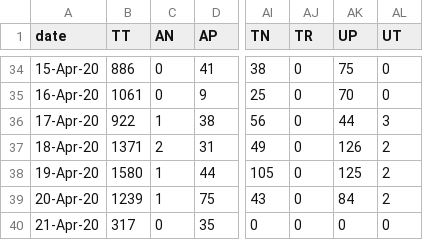
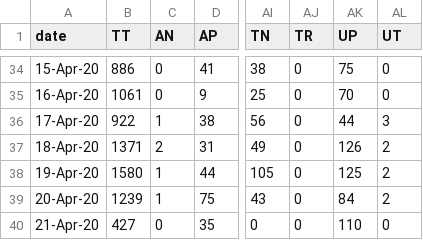
Before and after one commit to wanderingcoderr/api, a CSV file: states_daily_csv/confirmed.csv, drawn as a sheet; only a part is shown, gaps mark what is left out; the diff names each change by its address in the sheet, - before the commit and + after, or states it on an @@ line.

Commit message:
data updated on - Tue Apr 21 10:51:05 UTC 2020

```diff
--- a/states_daily_csv/confirmed.csv
+++ b/states_daily_csv/confirmed.csv
-B40 (TT): 317
+B40 (TT): 427
-AK40 (UP): 0
+AK40 (UP): 110
```
Also changed, not shown: 6 other files.
